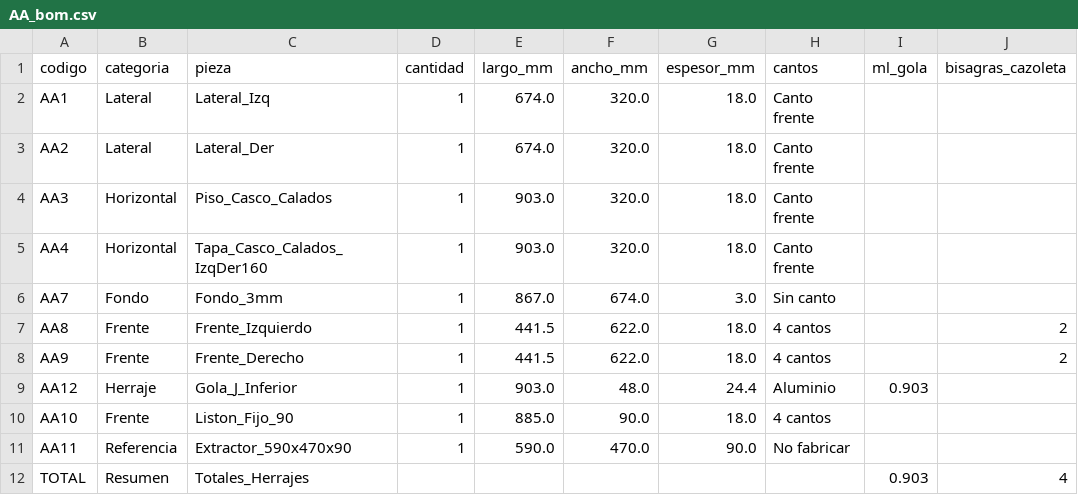
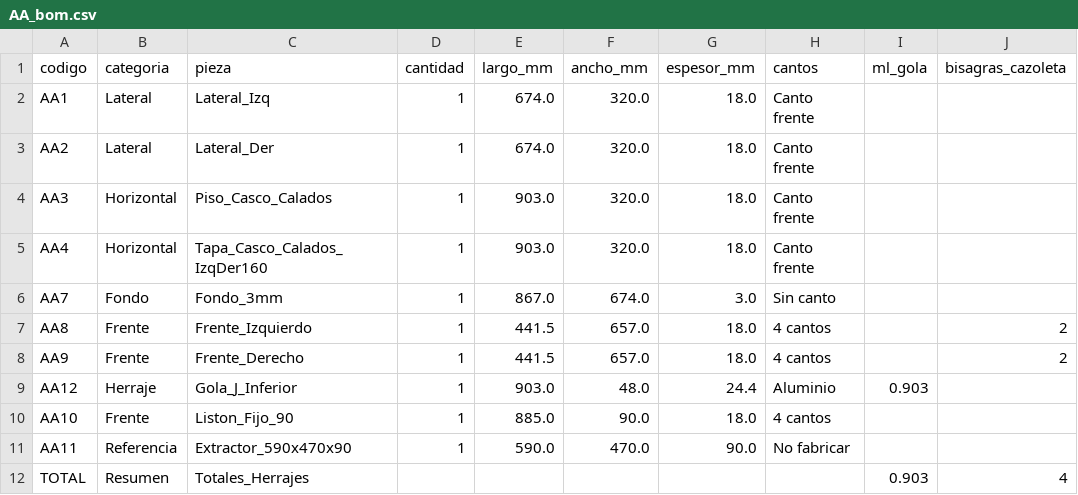
Before and after one commit to mgaitan/cads, a CSV file: bom/AA_bom.csv, drawn as a sheet.

```diff
--- a/bom/AA_bom.csv
+++ b/bom/AA_bom.csv
@@ -6,4 +6,4 @@ AA4,Horizontal,Tapa_Casco_Calados_IzqDer160,1,903.0,320.0,18.0,Canto frente,,
 AA7,Fondo,Fondo_3mm,1,867.0,674.0,3.0,Sin canto,,
-AA8,Frente,Frente_Izquierdo,1,441.5,622.0,18.0,4 cantos,,2
-AA9,Frente,Frente_Derecho,1,441.5,622.0,18.0,4 cantos,,2
+AA8,Frente,Frente_Izquierdo,1,441.5,657.0,18.0,4 cantos,,2
+AA9,Frente,Frente_Derecho,1,441.5,657.0,18.0,4 cantos,,2
 AA12,Herraje,Gola_J_Inferior,1,903.0,48.0,24.4,Aluminio,0.903,
```
Also changed, not shown: 10 other files.
